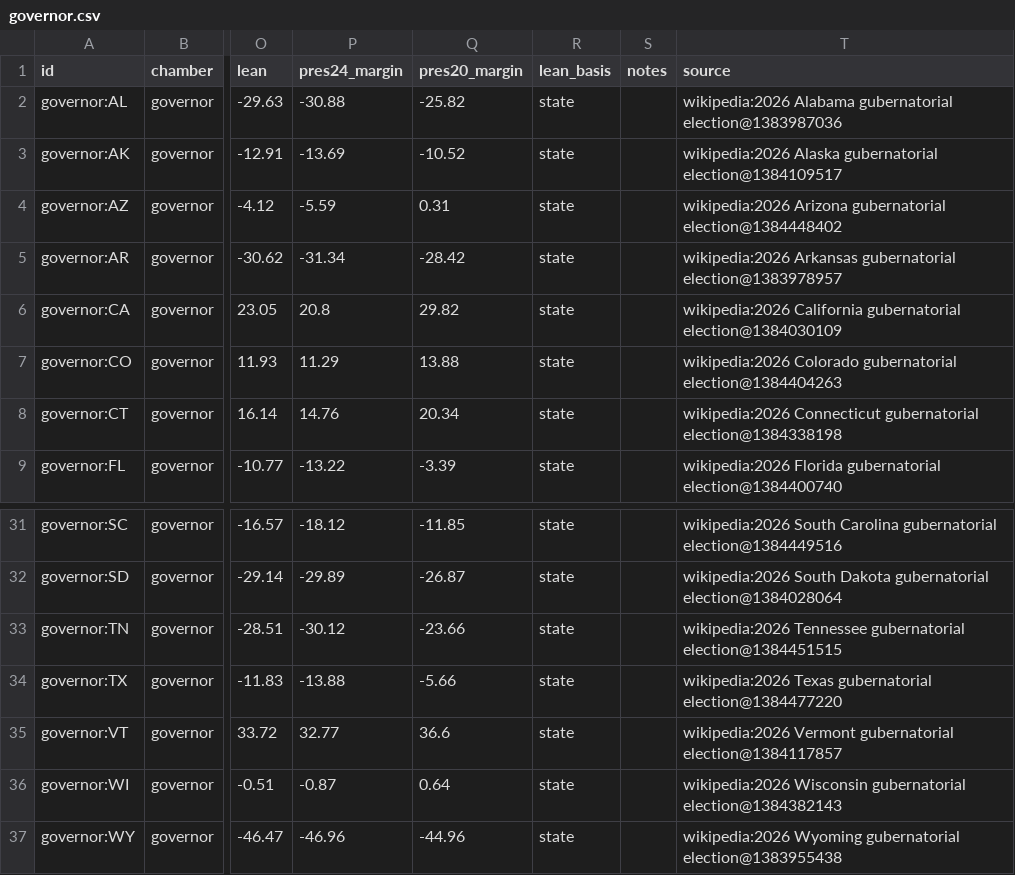
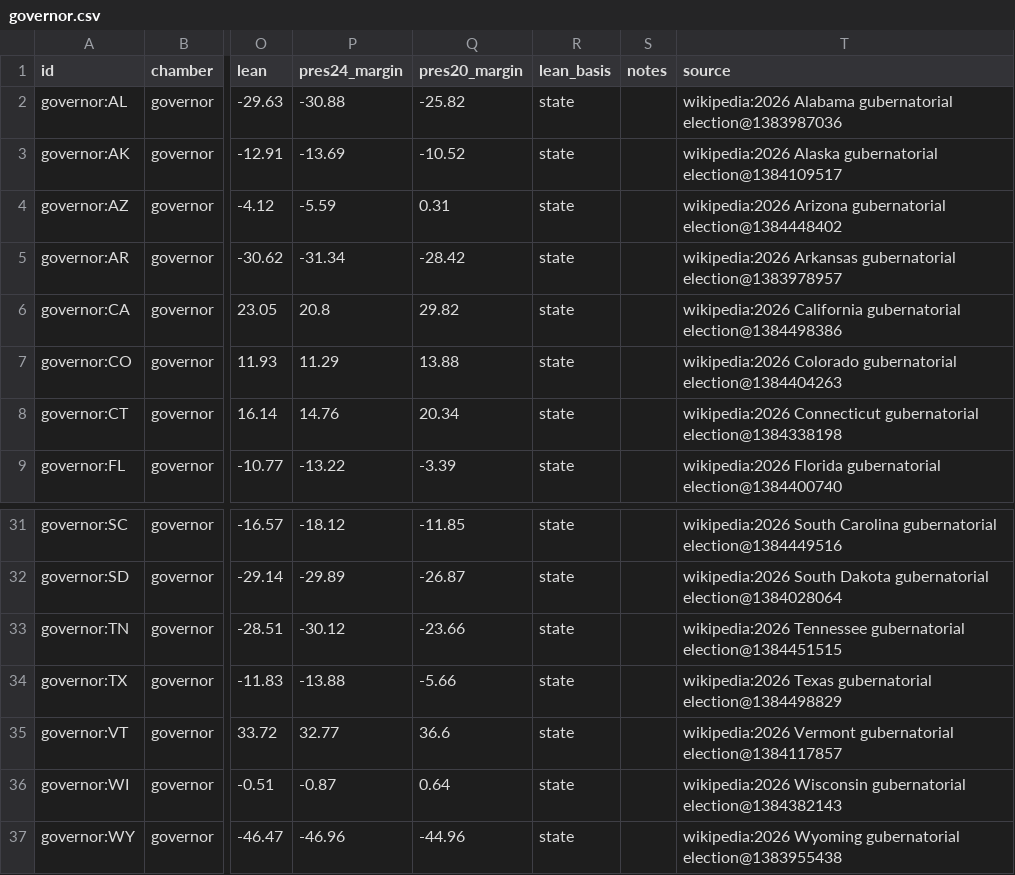
Before and after one commit to KaraZajac/MIDTERMS2026, a CSV file: data/races/governor.csv, drawn as a sheet; only a part is shown, gaps mark what is left out; the diff names each change by its address in the sheet, - before the commit and + after, or states it on an @@ line.

```diff
--- a/data/races/governor.csv
+++ b/data/races/governor.csv
-T6 (source): …California gubernatorial election@1384030109
+T6 (source): …California gubernatorial election@1384498386
-T34 (source): …Texas gubernatorial election@1384477220
+T34 (source): …Texas gubernatorial election@1384498829
```
Also changed, not shown: data/polls/races.csv, data/races/senate.csv, 8 other files.
